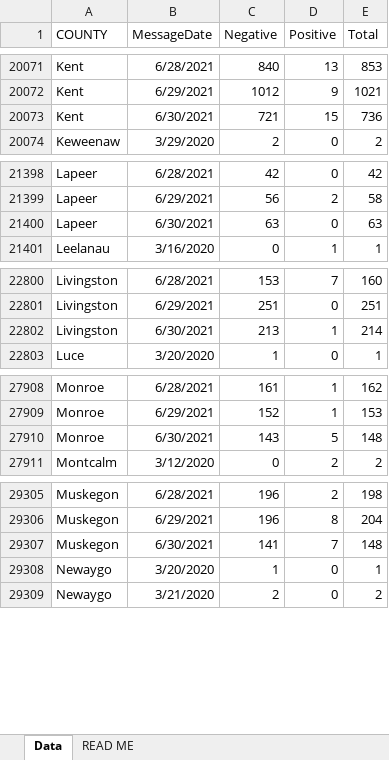
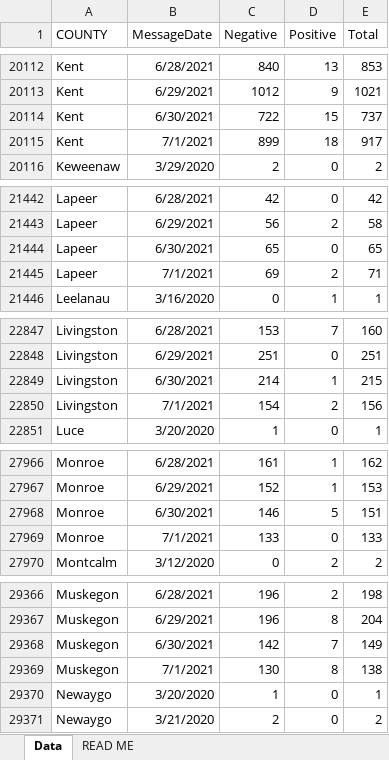
Before and after one commit to damaneice/covid-19, an Excel workbook: src/data/Diagnostic_Tests_by_Result_and_County.xlsx, sheet Data, drawn as a sheet; only a part is shown, gaps mark what is left out; values as stored, in another font and other column widths than the file's, no borders; addresses are those after the commit; the diff covers the shown part only; the diff names each change by its address in the sheet, - before the commit and + after, or states it on an @@ line.

Commit message:
Update Covid case data 202107030802

```diff
--- a/src/data/Diagnostic_Tests_by_Result_and_County.xlsx (sheet Data)
+++ b/src/data/Diagnostic_Tests_by_Result_and_County.xlsx (sheet Data)
-C20114 (Negative): 721
+C20114 (Negative): 722
-E20114 (Total): 736
+E20114 (Total): 737
+row 20115: Kent | 7/1/2021 | 899 | 18 | 917
-C21444 (Negative): 63
+C21444 (Negative): 65
-E21444 (Total): 63
+E21444 (Total): 65
+row 21445: Lapeer | 7/1/2021 | 69 | 2 | 71
-C22849 (Negative): 213
+C22849 (Negative): 214
-E22849 (Total): 214
+E22849 (Total): 215
+row 22850: Livingston | 7/1/2021 | 154 | 2 | 156
-C27968 (Negative): 143
+C27968 (Negative): 146
-E27968 (Total): 148
+E27968 (Total): 151
+row 27969: Monroe | 7/1/2021 | 133 | 0 | 133
-C29368 (Negative): 141
+C29368 (Negative): 142
-E29368 (Total): 148
+E29368 (Total): 149
+row 29369: Muskegon | 7/1/2021 | 130 | 8 | 138
```
Also changed, not shown: 80 added rows and 22 edited cells elsewhere in this sheet.
